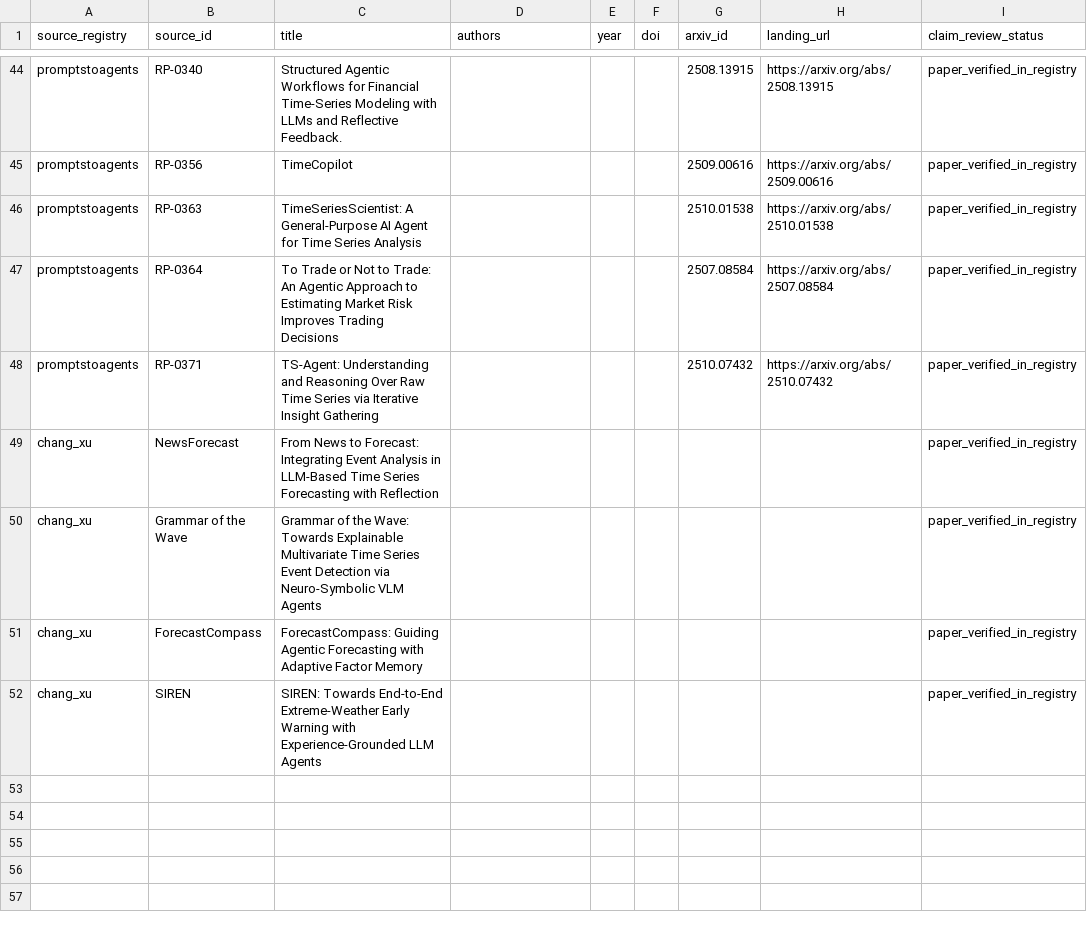
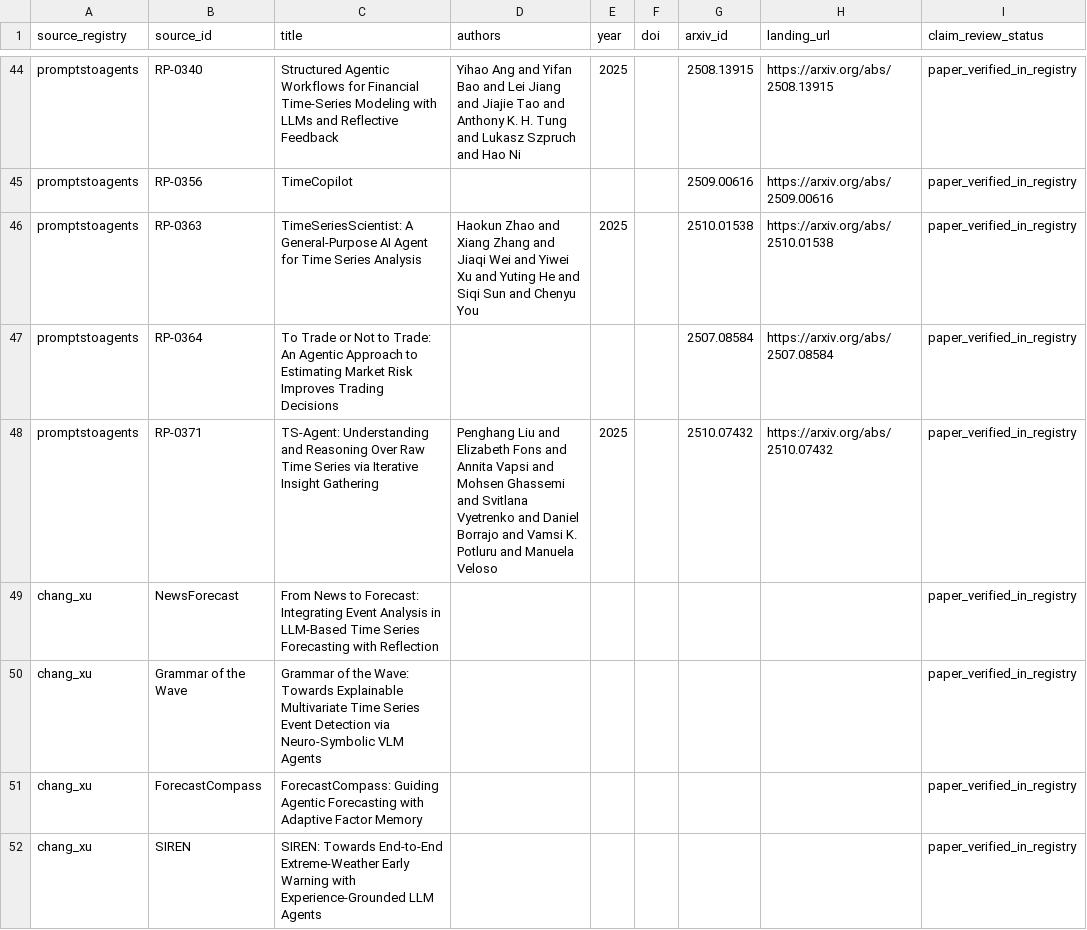
Before and after one commit to Minions-Land/Time-Series-Agents-Survey, a CSV file: references/reports/production-bib-identity-queue.csv, drawn as a sheet; only a part is shown, gaps mark what is left out; the diff covers the shown part only; the diff names each change by its address in the sheet, - before the commit and + after, or states it on an @@ line.

```diff
--- a/references/reports/production-bib-identity-queue.csv
+++ b/references/reports/production-bib-identity-queue.csv
-C44 (title): …and Reflective Feedback.
+C44 (title): …and Reflective Feedback
-D44 (authors): (empty)
+D44 (authors): Yihao Ang and Yifan Bao and Lei Jiang and Jiajie Tao and Anthony K. H. Tung and Lukasz Szpruch and Hao Ni
-E44 (year): (empty)
+E44 (year): 2025
-D46 (authors): (empty)
+D46 (authors): Haokun Zhao and Xiang Zhang and Jiaqi Wei and Yiwei Xu and Yuting He and Siqi Sun and Chenyu You
-E46 (year): (empty)
+E46 (year): 2025
-D48 (authors): (empty)
+D48 (authors): Penghang Liu and Elizabeth Fons and Annita Vapsi and Mohsen Ghassemi and Svitlana Vyetrenko and Daniel Borrajo and Vamsi K. Potluru and Manuela Veloso
-E48 (year): (empty)
+E48 (year): 2025
```
Also changed, not shown: 39 edited cells elsewhere in this file, 1 other file.
